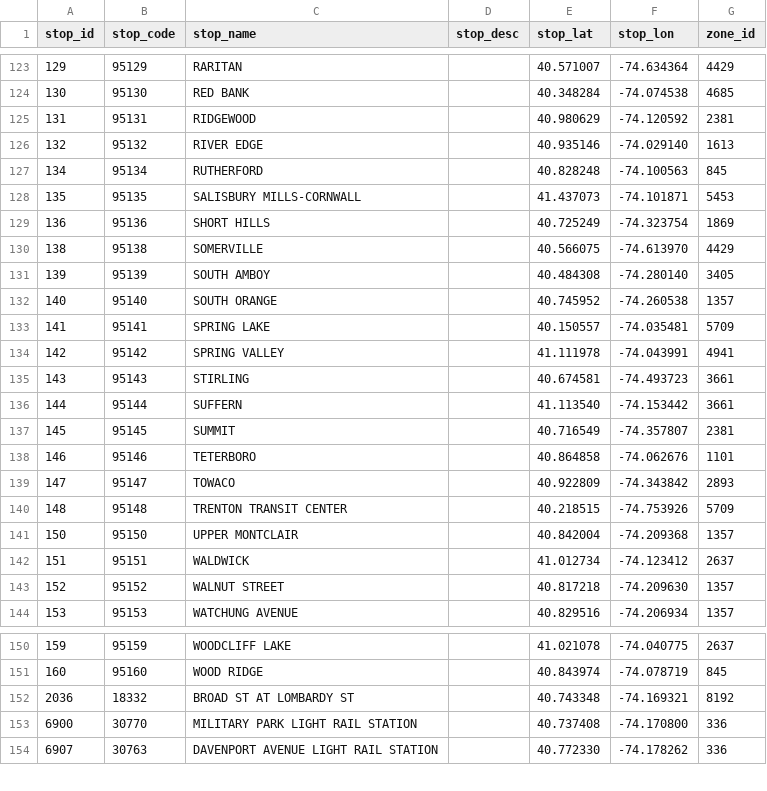
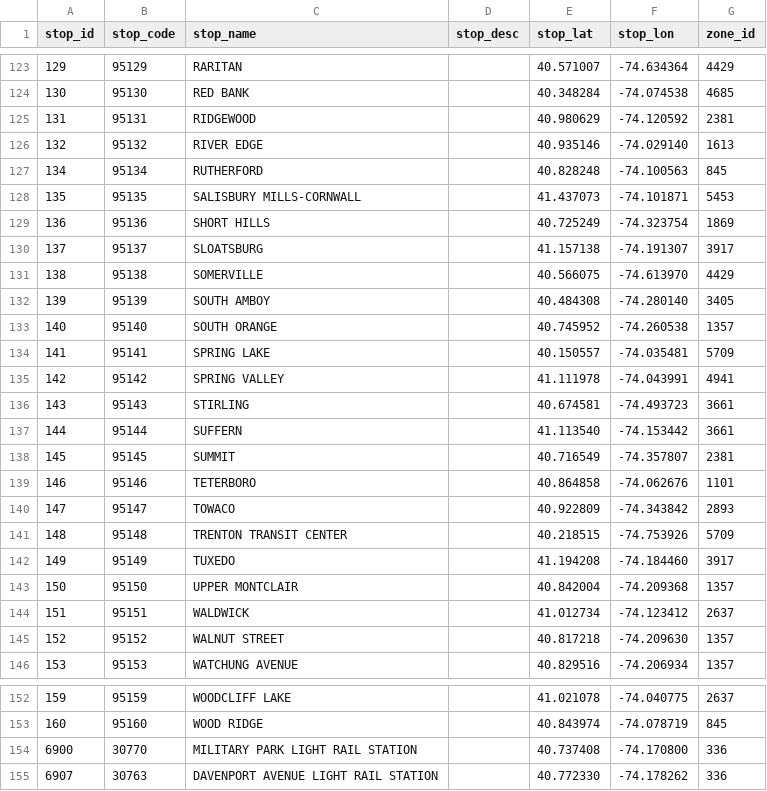
Before and after one commit to bnadlerjr/sidestep, a CSV file: db/stops.csv, drawn as a sheet; only a part is shown, gaps mark what is left out; removed rows and columns are numbered as before the commit, all else as after; the diff names each change by its address in the sheet, - before the commit and + after, or states it on an @@ line.

```diff
--- a/db/stops.csv
+++ b/db/stops.csv
+row 130: 137 | 95137 | SLOATSBURG |  | 41.157138 | -74.191307 | 3917
+row 142: 149 | 95149 | TUXEDO |  | 41.194208 | -74.184460 | 3917
-row 152: 2036 | 18332 | BROAD ST AT LOMBARDY ST |  | 40.743348 | -74.169321 | 8192
```
Also changed, not shown: db/calendar_dates.csv, 4 other files.
